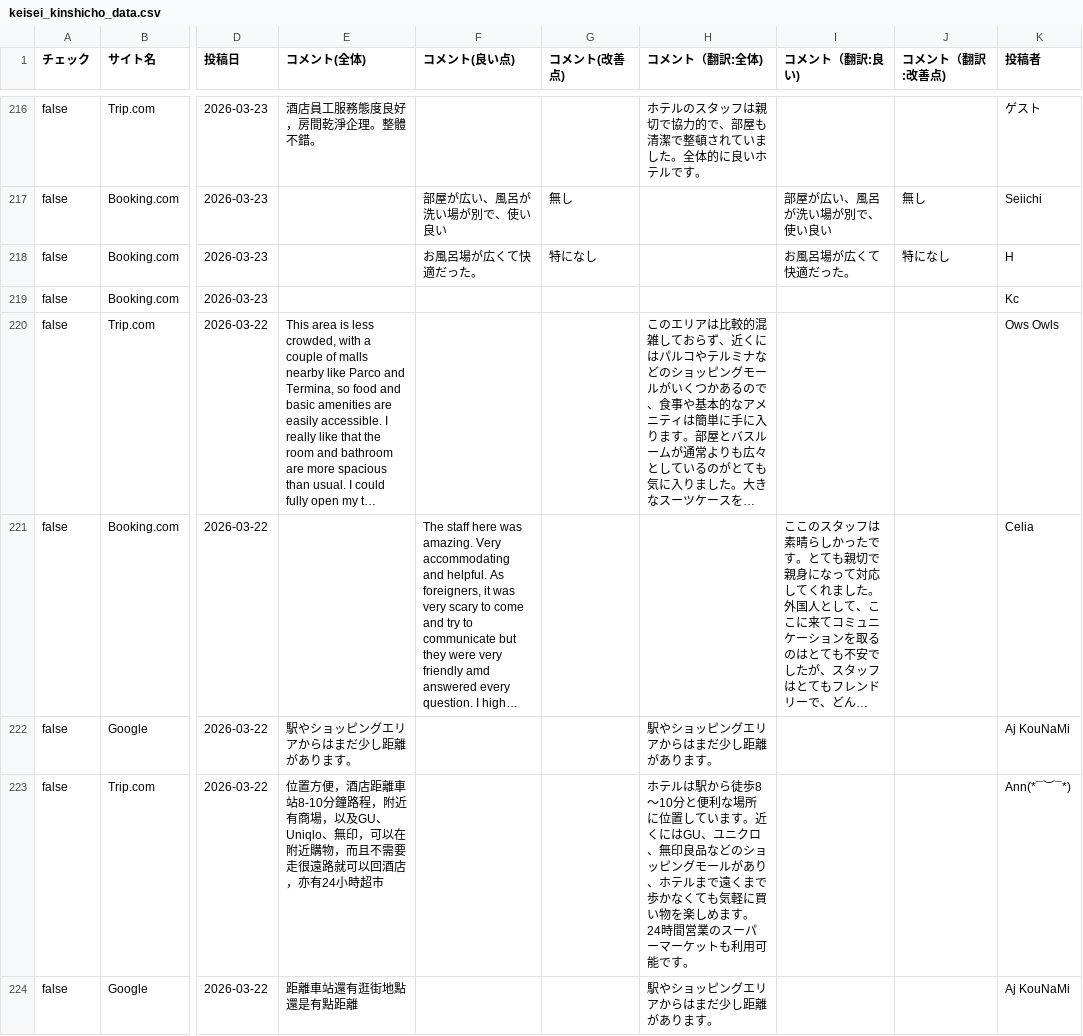
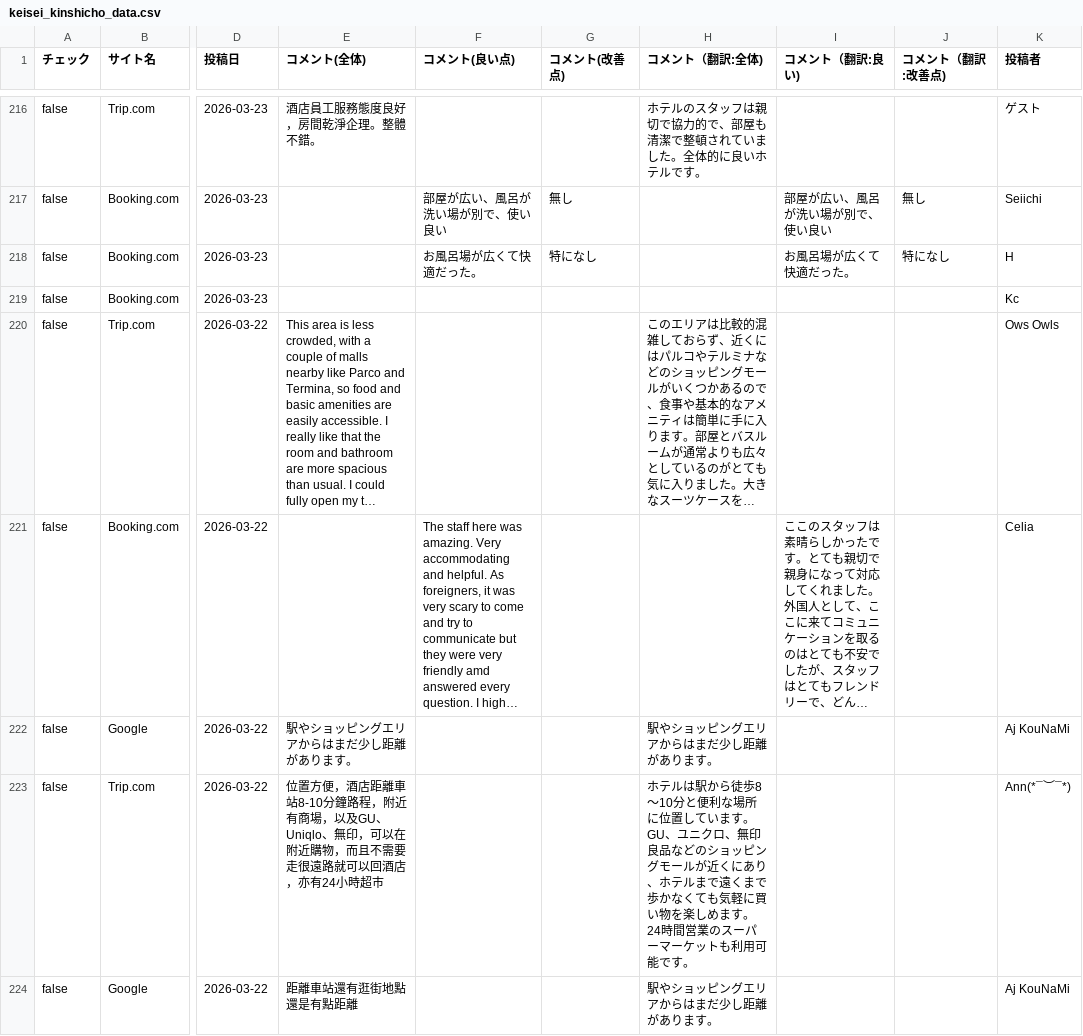
Before and after one commit to TAKAHASHIMITSUGU329/primechange-portal, a CSV file: データ/ホテル口コミデータ/keisei_kinshicho_data.csv, drawn as a sheet; only a part is shown, gaps mark what is left out; long unchanged cells end in …; the diff covers the shown part only; the diff names each change by its address in the sheet, - before the commit and + after, or states it on an @@ line.

```diff
--- a/データ/ホテル口コミデータ/keisei_kinshicho_data.csv
+++ b/データ/ホテル口コミデータ/keisei_kinshicho_data.csv
-H223 (コメント（翻訳:全体)): …います。近くにはGU、ユニクロ、無印良品などのショッピングモールがあり、ホ…
+H223 (コメント（翻訳:全体)): …います。GU、ユニクロ、無印良品などのショッピングモールが近くにあり、ホ…
```
Also changed, not shown: 60 edited cells elsewhere in this file, データ/ホテル口コミデータ/comfort_era_higashikanda_data.csv, データ/ホテル口コミデータ/comfort_hakata_data.csv, 52 other files.
